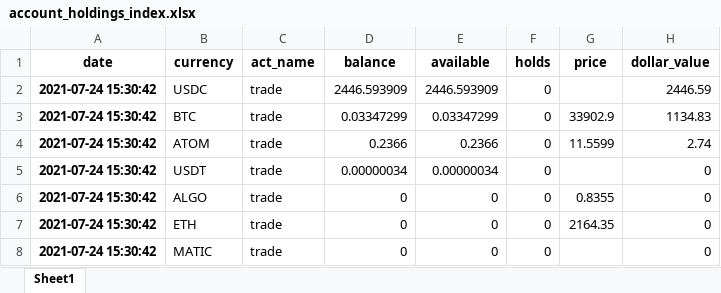
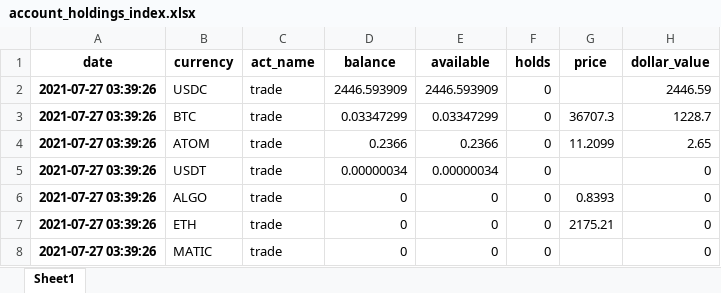
Before and after one commit to lukewbecker/algo-trading-training, an Excel workbook: account_holdings_index.xlsx, sheet Sheet1, drawn as a sheet; values as stored, in another font and other column widths than the file's, no borders; the diff names each change by its address in the sheet, - before the commit and + after, or states it on an @@ line.

```diff
--- a/account_holdings_index.xlsx (sheet Sheet1)
+++ b/account_holdings_index.xlsx (sheet Sheet1)
-A2:A8 (date): 2021-07-24 15:30:42
+A2:A8 (date): 2021-07-27 03:39:26
-G3 (price): 33902.9
+G3 (price): 36707.3
-H3 (dollar_value): 1134.83
+H3 (dollar_value): 1228.7
-G4 (price): 11.5599
+G4 (price): 11.2099
-H4 (dollar_value): 2.74
+H4 (dollar_value): 2.65
-G6 (price): 0.8355
+G6 (price): 0.8393
-G7 (price): 2164.35
+G7 (price): 2175.21
```
Also changed, not shown: account_holdings_no_index.xlsx.
